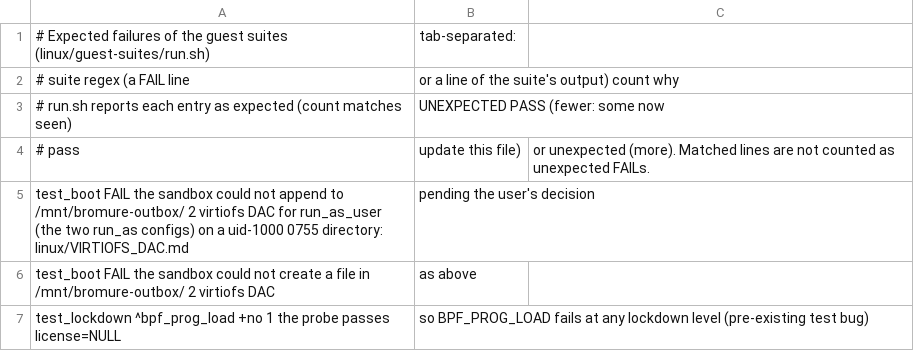
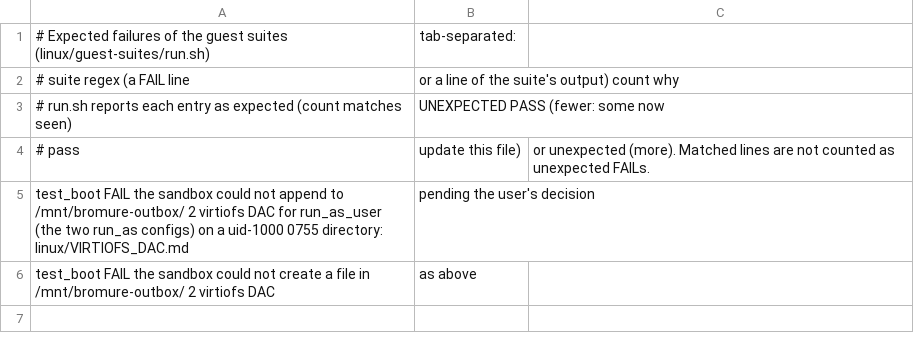
Before and after one commit to rderaison/bromure, a TSV file: linux/guest-suites/expected-failures.tsv, drawn as a sheet; the diff names each change by its address in the sheet, - before the commit and + after, or states it on an @@ line.

```diff
--- a/linux/guest-suites/expected-failures.tsv
+++ b/linux/guest-suites/expected-failures.tsv
-row 7: test_lockdown ^bpf_prog_load +no 1 the probe passes license=NULL | so BPF_PROG_LOAD fails at any lockdown level (pre-existing test bug)
```
Also changed, not shown: 1 other file.
